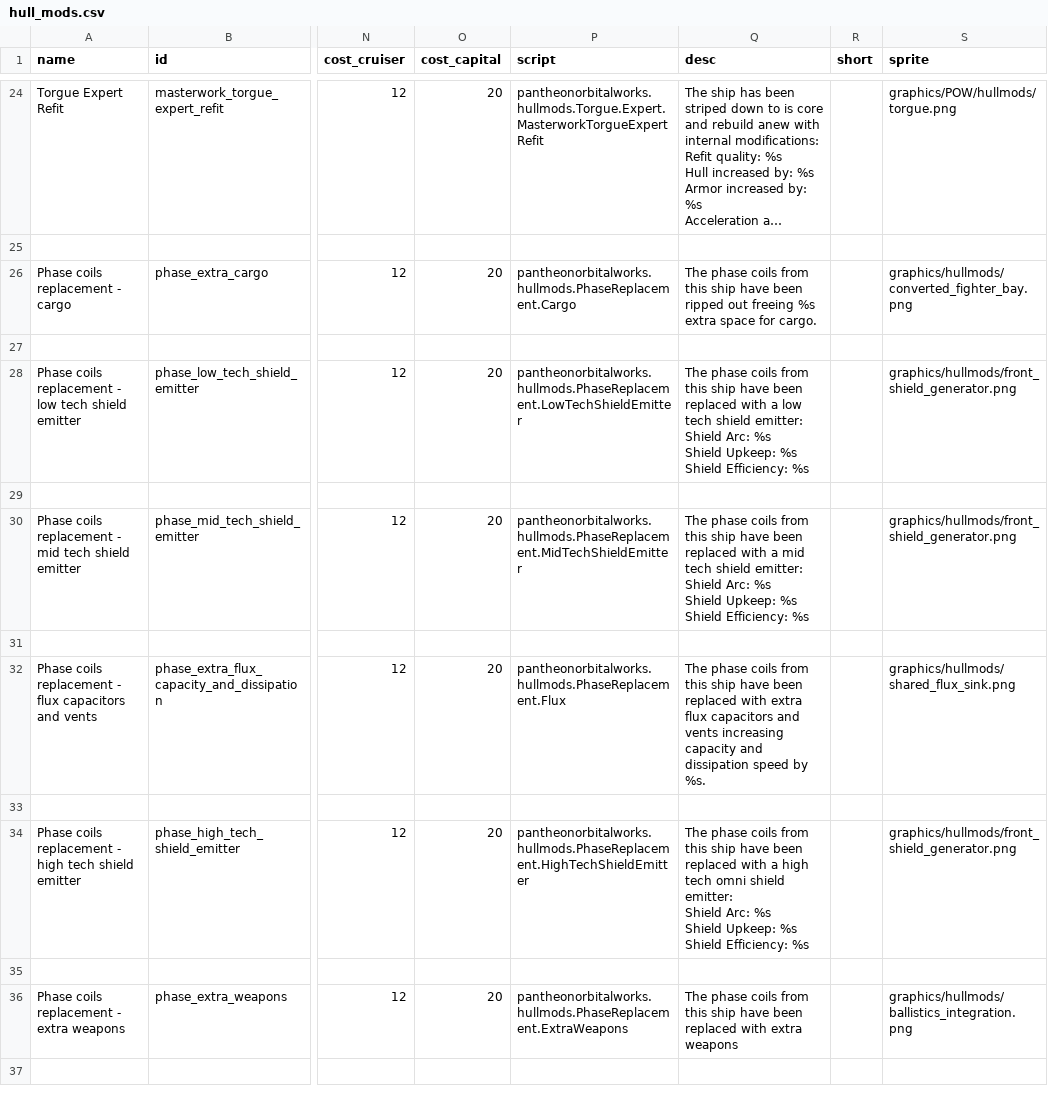
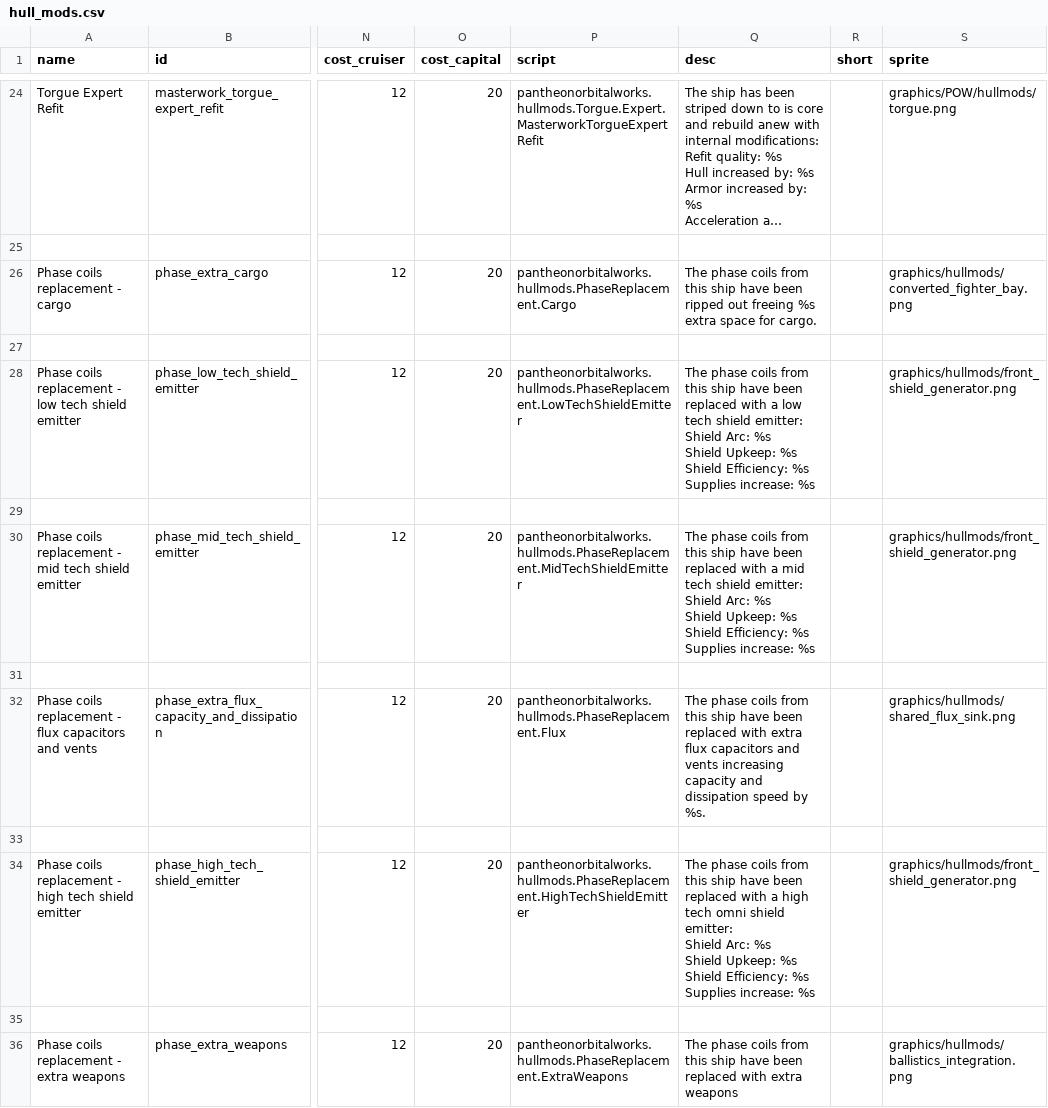
Before and after one commit to GeorgeMarinov/pantheonorbitalworks, a CSV file: assets/data/hullmods/hull_mods.csv, drawn as a sheet; only a part is shown, gaps mark what is left out; long unchanged cells end in …; ↵ is a line break in a cell; the diff names each change by its address in the sheet, - before the commit and + after, or states it on an @@ line.

```diff
--- a/assets/data/hullmods/hull_mods.csv
+++ b/assets/data/hullmods/hull_mods.csv
-Q28 (desc): …Efficiency: %s
+Q28 (desc): …Efficiency: %s ↵ Supplies increase: %s
-Q30 (desc): …Efficiency: %s
+Q30 (desc): …Efficiency: %s ↵ Supplies increase: %s
-Q34 (desc): …Efficiency: %s
+Q34 (desc): …Efficiency: %s ↵ Supplies increase: %s
```
Also changed, not shown: 6 other files.
